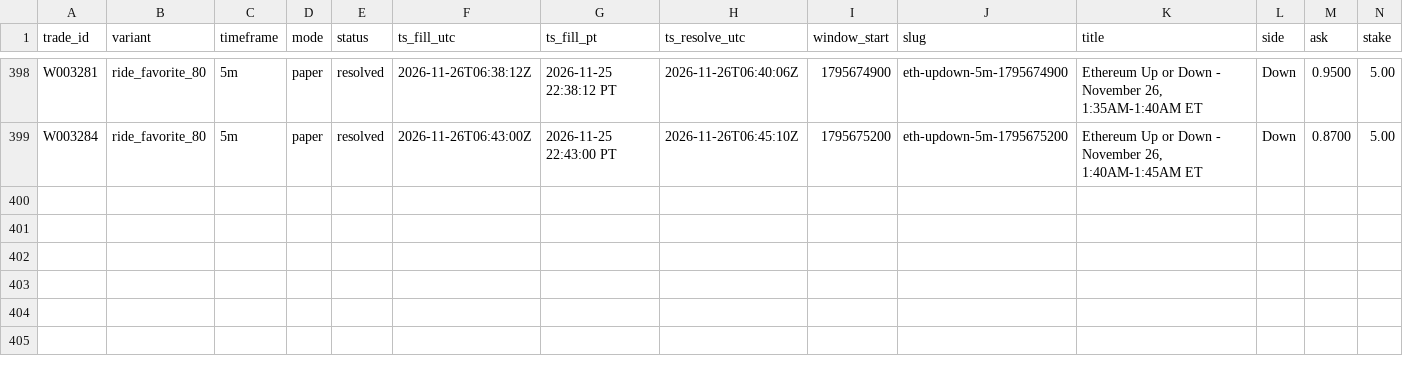
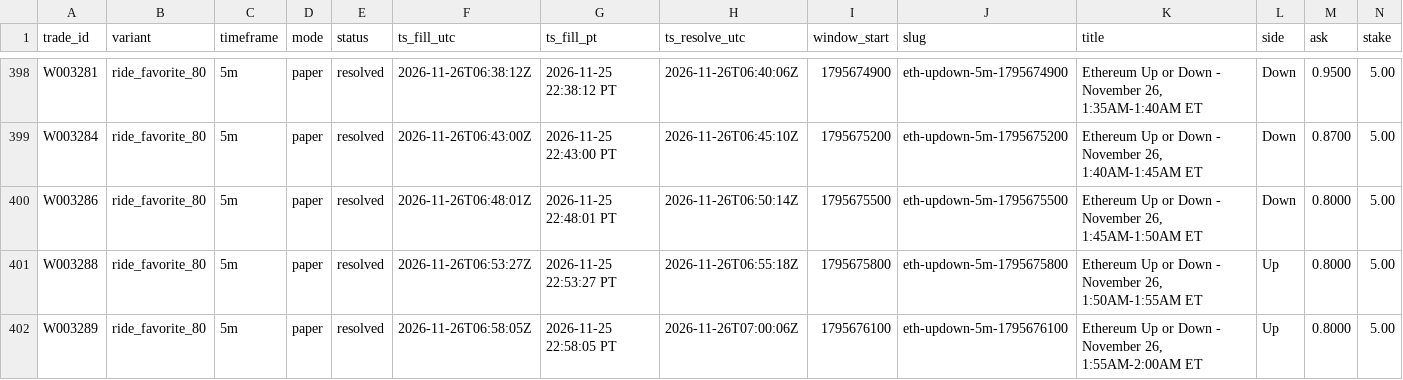
Before and after one commit to michaeldeuchar-dotcom/eth-paper-bot, a CSV file: data/week2/trades_ride_favorite_80.csv, drawn as a sheet; only a part is shown, gaps mark what is left out; rows hold the shown columns only; the diff names each change by its address in the sheet, - before the commit and + after, or states it on an @@ line.

```diff
--- a/data/week2/trades_ride_favorite_80.csv
+++ b/data/week2/trades_ride_favorite_80.csv
+row 400: W003286 | ride_favorite_80 | 5m | paper | resolved | 2026-11-26T06:48:01Z | 2026-11-25 22:48:01 PT | 2026-11-26T06:50:14Z | 1795675500 | eth-updown-5m-1795675500 | Ethereum Up or Down - November 26, 1:45AM-1:50AM ET | Down | 0.8000 | 5.00
+row 401: W003288 | ride_favorite_80 | 5m | paper | resolved | 2026-11-26T06:53:27Z | 2026-11-25 22:53:27 PT | 2026-11-26T06:55:18Z | 1795675800 | eth-updown-5m-1795675800 | Ethereum Up or Down - November 26, 1:50AM-1:55AM ET | Up | 0.8000 | 5.00
+row 402: W003289 | ride_favorite_80 | 5m | paper | resolved | 2026-11-26T06:58:05Z | 2026-11-25 22:58:05 PT | 2026-11-26T07:00:06Z | 1795676100 | eth-updown-5m-1795676100 | Ethereum Up or Down - November 26, 1:55AM-2:00AM ET | Up | 0.8000 | 5.00
```
Also changed, not shown: data/week2/decisions_tail.csv, data/week2/trades_down_ride.csv, 6 other files.
